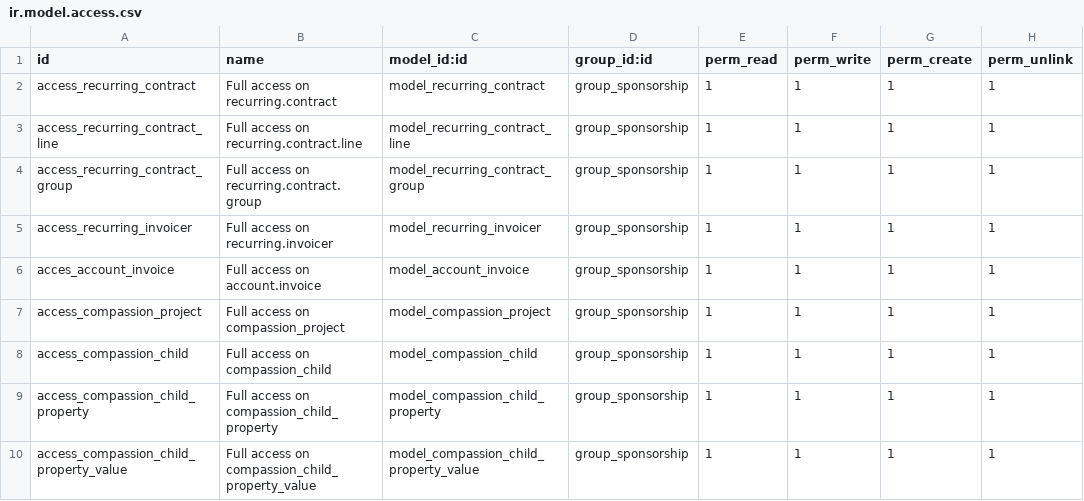
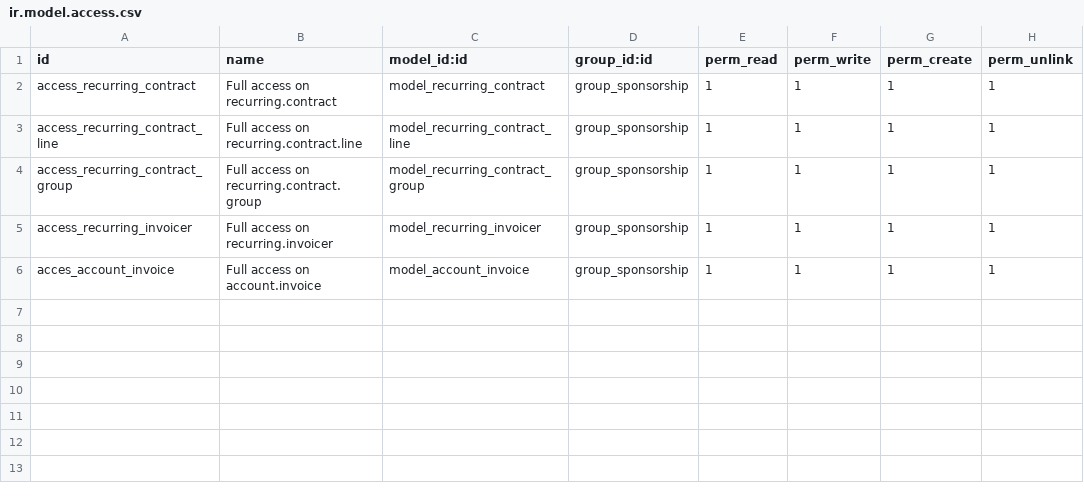
Before and after one commit to CompassionCH/compassion-modules, a CSV file: sponsorship_compassion/security/ir.model.access.csv, drawn as a sheet; the diff names each change by its address in the sheet, - before the commit and + after, or states it on an @@ line.

Commit message:
compassion.child.property.value -> compassion.translated.value

```diff
--- a/sponsorship_compassion/security/ir.model.access.csv
+++ b/sponsorship_compassion/security/ir.model.access.csv
-row 7: access_compassion_project | Full access on compassion_project | model_compassion_project | group_sponsorship | 1 | 1 | 1 | 1
-row 8: access_compassion_child | Full access on compassion_child | model_compassion_child | group_sponsorship | 1 | 1 | 1 | 1
-row 9: access_compassion_child_property | Full access on compassion_child_property | model_compassion_child_property | group_sponsorship | 1 | 1 | 1 | 1
-row 10: access_compassion_child_property_value | Full access on compassion_child_property_value | model_compassion_child_property_value | group_sponsorship | 1 | 1 | 1 | 1
```
Also changed, not shown: 8 other files.
